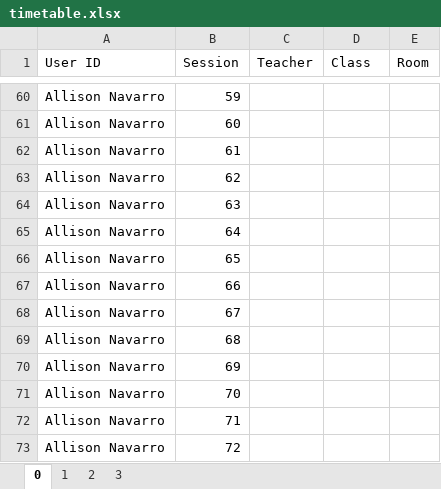
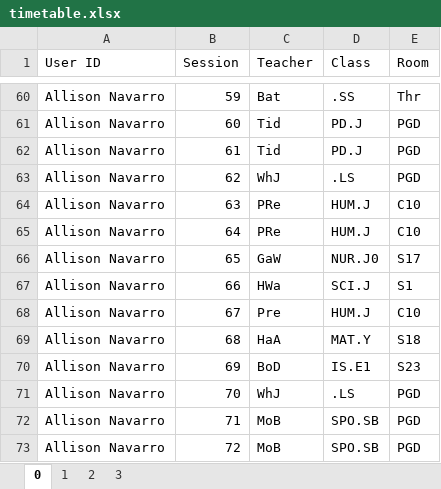
Before and after one commit to Seer3356/ISTDB_2, an Excel workbook: ISTDB/Resources/timetable.xlsx, sheet 0, drawn as a sheet; only a part is shown, gaps mark what is left out; values as stored, in another font and other column widths than the file's, no cell formats; the diff covers the shown part only; the diff names each change by its address in the sheet, - before the commit and + after, or states it on an @@ line.

```diff
--- a/ISTDB/Resources/timetable.xlsx (sheet 0)
+++ b/ISTDB/Resources/timetable.xlsx (sheet 0)
-C60 (Teacher): (empty)
+C60 (Teacher): Bat
-D60 (Class): (empty)
+D60 (Class): .SS
-E60 (Room): (empty)
+E60 (Room): Thr
-C61:C62 (Teacher): (empty)
+C61:C62 (Teacher): Tid
-D61:D62 (Class): (empty)
+D61:D62 (Class): PD.J
-E61:E63 (Room): (empty)
+E61:E63 (Room): PGD
-C63 (Teacher): (empty)
+C63 (Teacher): WhJ
-D63 (Class): (empty)
+D63 (Class): .LS
-C64:C65 (Teacher): (empty)
+C64:C65 (Teacher): PRe
-D64:D65 (Class): (empty)
+D64:D65 (Class): HUM.J
-E64:E65 (Room): (empty)
+E64:E65 (Room): C10
-C66 (Teacher): (empty)
+C66 (Teacher): GaW
-D66 (Class): (empty)
+D66 (Class): NUR.J0
-E66 (Room): (empty)
+E66 (Room): S17
-C67 (Teacher): (empty)
+C67 (Teacher): HWa
-D67 (Class): (empty)
+D67 (Class): SCI.J
-E67 (Room): (empty)
+E67 (Room): S1
-C68 (Teacher): (empty)
+C68 (Teacher): Pre
-D68 (Class): (empty)
+D68 (Class): HUM.J
-E68 (Room): (empty)
+E68 (Room): C10
-C69 (Teacher): (empty)
+C69 (Teacher): HaA
-D69 (Class): (empty)
+D69 (Class): MAT.Y
-E69 (Room): (empty)
+E69 (Room): S18
-C70 (Teacher): (empty)
+C70 (Teacher): BoD
-D70 (Class): (empty)
+D70 (Class): IS.E1
-E70 (Room): (empty)
+E70 (Room): S23
-C71 (Teacher): (empty)
+C71 (Teacher): WhJ
-D71 (Class): (empty)
+D71 (Class): .LS
-E71:E73 (Room): (empty)
+E71:E73 (Room): PGD
-C72:C73 (Teacher): (empty)
+C72:C73 (Teacher): MoB
-D72:D73 (Class): (empty)
+D72:D73 (Class): SPO.SB
```
Also changed, not shown: 102 edited cells elsewhere in this sheet, cell formats.
